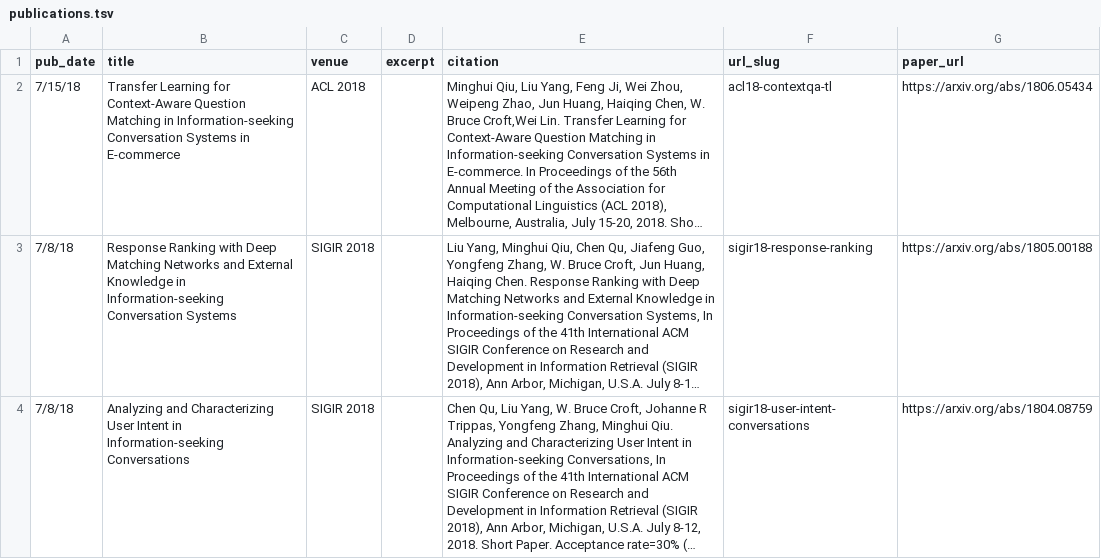
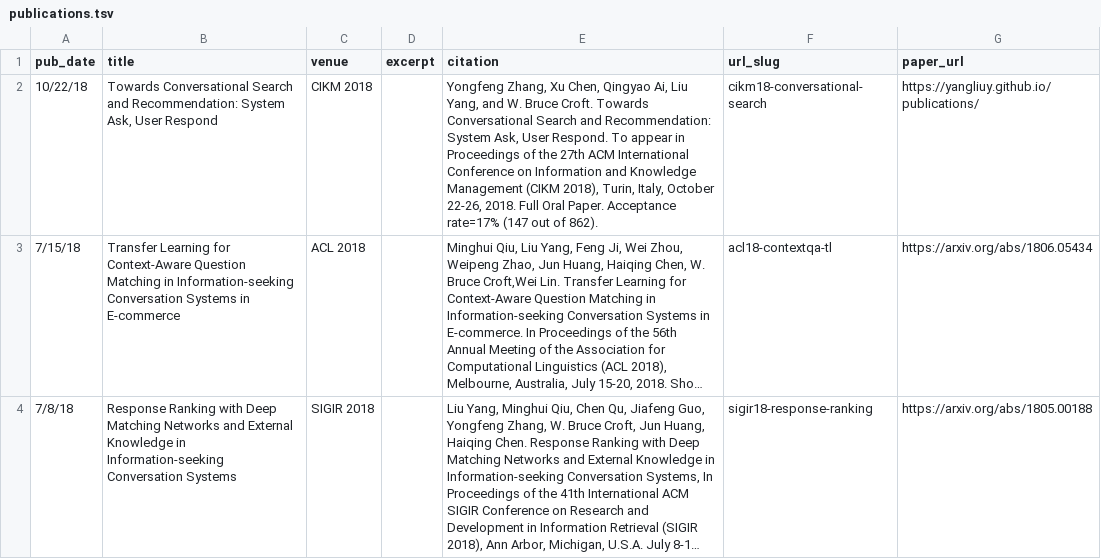
Before and after one commit to minghui/minghui.github.io, a TSV file: markdown_generator/publications.tsv, drawn as a sheet; only a part is shown; the shorter side is filled out with more unchanged rows; long unchanged cells end in …; the diff names each change by its address in the sheet, - before the commit and + after, or states it on an @@ line.

Commit message:
update cv and papers

```diff
--- a/markdown_generator/publications.tsv
+++ b/markdown_generator/publications.tsv
+row 2: 10/22/18 | Towards Conversational Search and Recommendation: System Ask, User Respond | CIKM 2018 |  | Yongfeng Zhang, Xu Chen, Qingyao Ai, Liu Yang, and W. Bruce Croft. Towards Conversational Search and Recommendation: System Ask, User Respond. To appear in Proceedings of the 27th ACM International Conference on Information and Knowledge Management (CIKM 2018), Turin, Italy, October 22-26, 2018. Full Oral Paper. Acceptance rate=17% (147 out of 862). | cikm18-conversational-search | https://yangliuy.github.io/publications/
```
Also changed, not shown: 4 other files.
